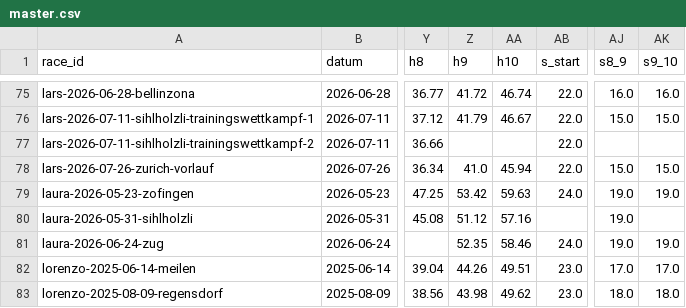
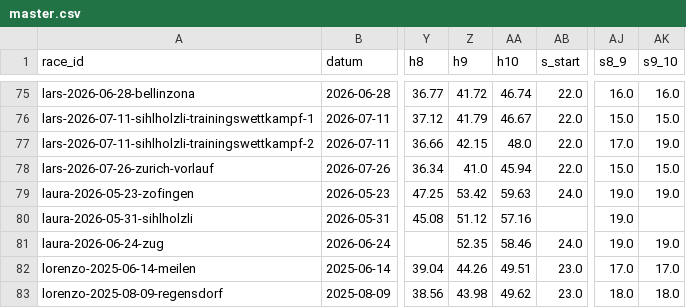
Before and after one commit to larstwi/Hurdle_Analysis, a CSV file: data/master.csv, drawn as a sheet; only a part is shown, gaps mark what is left out; the diff names each change by its address in the sheet, - before the commit and + after, or states it on an @@ line.

Commit message:
H9/H10 für Sihlhölzli L2 nachgetragen

```diff
--- a/data/master.csv
+++ b/data/master.csv
-Z77 (h9): (empty)
+Z77 (h9): 42.15
-AA77 (h10): (empty)
+AA77 (h10): 48.0
-AJ77 (s8_9): (empty)
+AJ77 (s8_9): 17.0
-AK77 (s9_10): (empty)
+AK77 (s9_10): 19.0
```
